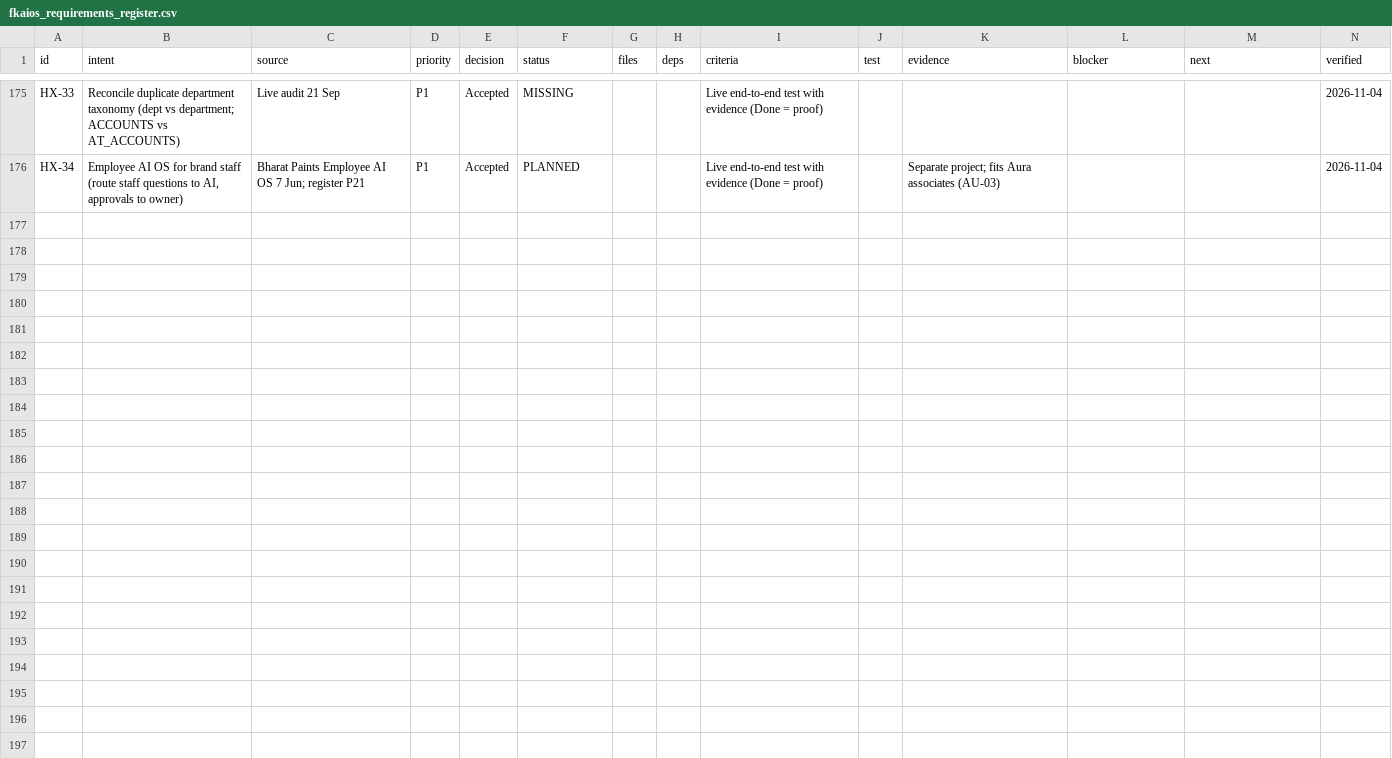
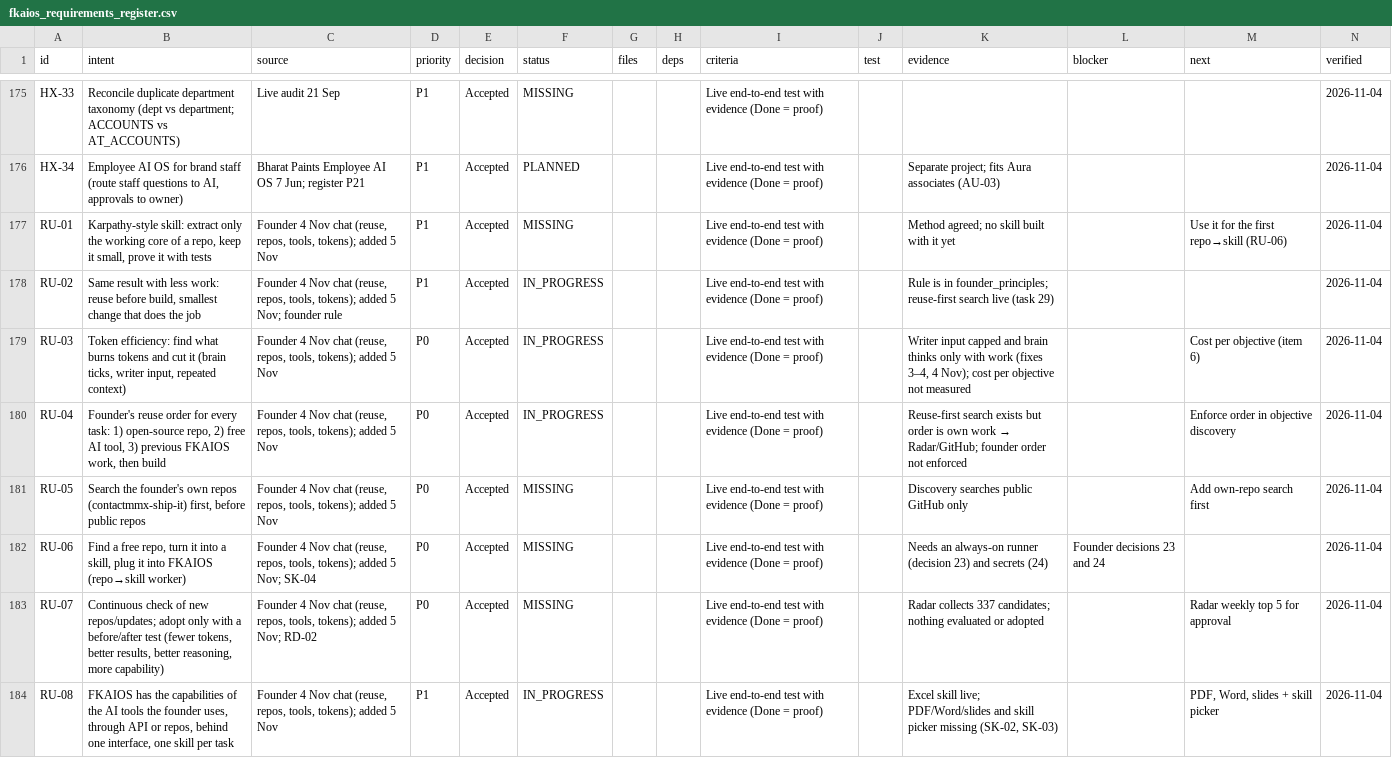
Before and after one commit to contactmmx-ship-it/fkaios-aura-blueprint1, a CSV file: docs/fkaios_requirements_register.csv, drawn as a sheet; only a part is shown, gaps mark what is left out; the diff covers the shown part only.

```diff
--- a/docs/fkaios_requirements_register.csv
+++ b/docs/fkaios_requirements_register.csv
@@ -176 +176,9 @@ HX-33,Reconcile duplicate department taxonomy (dept vs department; ACCOUNTS vs A
 HX-34,"Employee AI OS for brand staff (route staff questions to AI, approvals to owner)",Bharat Paints Employee AI OS 7 Jun; register P21,P1,Accepted,PLANNED,,,Live end-to-end test with evidence (Done = proof),,Separate project; fits Aura associates (AU-03),,,2026-11-04
+RU-01,"Karpathy-style skill: extract only the working core of a repo, keep it small, prove it with tests","Founder 4 Nov chat (reuse, repos, tools, tokens); added 5 Nov",P1,Accepted,MISSING,,,Live end-to-end test with evidence (Done = proof),,Method agreed; no skill built with it yet,,Use it for the first repo→skill (RU-06),2026-11-04
+RU-02,"Same result with less work: reuse before build, smallest change that does the job","Founder 4 Nov chat (reuse, repos, tools, tokens); added 5 Nov; founder rule",P1,Accepted,IN_PROGRESS,,,Live end-to-end test with evidence (Done = proof),,Rule is in founder_principles; reuse-first search live (task 29),,,2026-11-04
+RU-03,"Token efficiency: find what burns tokens and cut it (brain ticks, writer input, repeated context)","Founder 4 Nov chat (reuse, repos, tools, tokens); added 5 Nov",P0,Accepted,IN_PROGRESS,,,Live end-to-end test with evidence (Done = proof),,"Writer input capped and brain thinks only with work (fixes 3–4, 4 Nov); cost per objective not measured",,Cost per objective (item 6),2026-11-04
+RU-04,"Founder's reuse order for every task: 1) open-source repo, 2) free AI tool, 3) previous FKAIOS work, then build","Founder 4 Nov chat (reuse, repos, tools, tokens); added 5 Nov",P0,Accepted,IN_PROGRESS,,,Live end-to-end test with evidence (Done = proof),,Reuse-first search exists but order is own work → Radar/GitHub; founder order not enforced,,Enforce order in objective discovery,2026-11-04
+RU-05,"Search the founder's own repos (contactmmx-ship-it) first, before public repos","Founder 4 Nov chat (reuse, repos, tools, tokens); added 5 Nov",P0,Accepted,MISSING,,,Live end-to-end test with evidence (Done = proof),,Discovery searches public GitHub only,,Add own-repo search first,2026-11-04
+RU-06,"Find a free repo, turn it into a skill, plug it into FKAIOS (repo→skill worker)","Founder 4 Nov chat (reuse, repos, tools, tokens); added 5 Nov; SK-04",P0,Accepted,MISSING,,,Live end-to-end test with evidence (Done = proof),,Needs an always-on runner (decision 23) and secrets (24),Founder decisions 23 and 24,,2026-11-04
+RU-07,"Continuous check of new repos/updates; adopt only with a before/after test (fewer tokens, better results, better reasoning, more capability)","Founder 4 Nov chat (reuse, repos, tools, tokens); added 5 Nov; RD-02",P0,Accepted,MISSING,,,Live end-to-end test with evidence (Done = proof),,Radar collects 337 candidates; nothing evaluated or adopted,,Radar weekly top 5 for approval,2026-11-04
+RU-08,"FKAIOS has the capabilities of the AI tools the founder uses, through API or repos, behind one interface, one skill per task","Founder 4 Nov chat (reuse, repos, tools, tokens); added 5 Nov",P1,Accepted,IN_PROGRESS,,,Live end-to-end test with evidence (Done = proof),,"Excel skill live; PDF/Word/slides and skill picker missing (SK-02, SK-03)",,"PDF, Word, slides + skill picker",2026-11-04
```
Also changed, not shown: 7 added rows and 6 edited cells elsewhere in this file, 2 other files.
